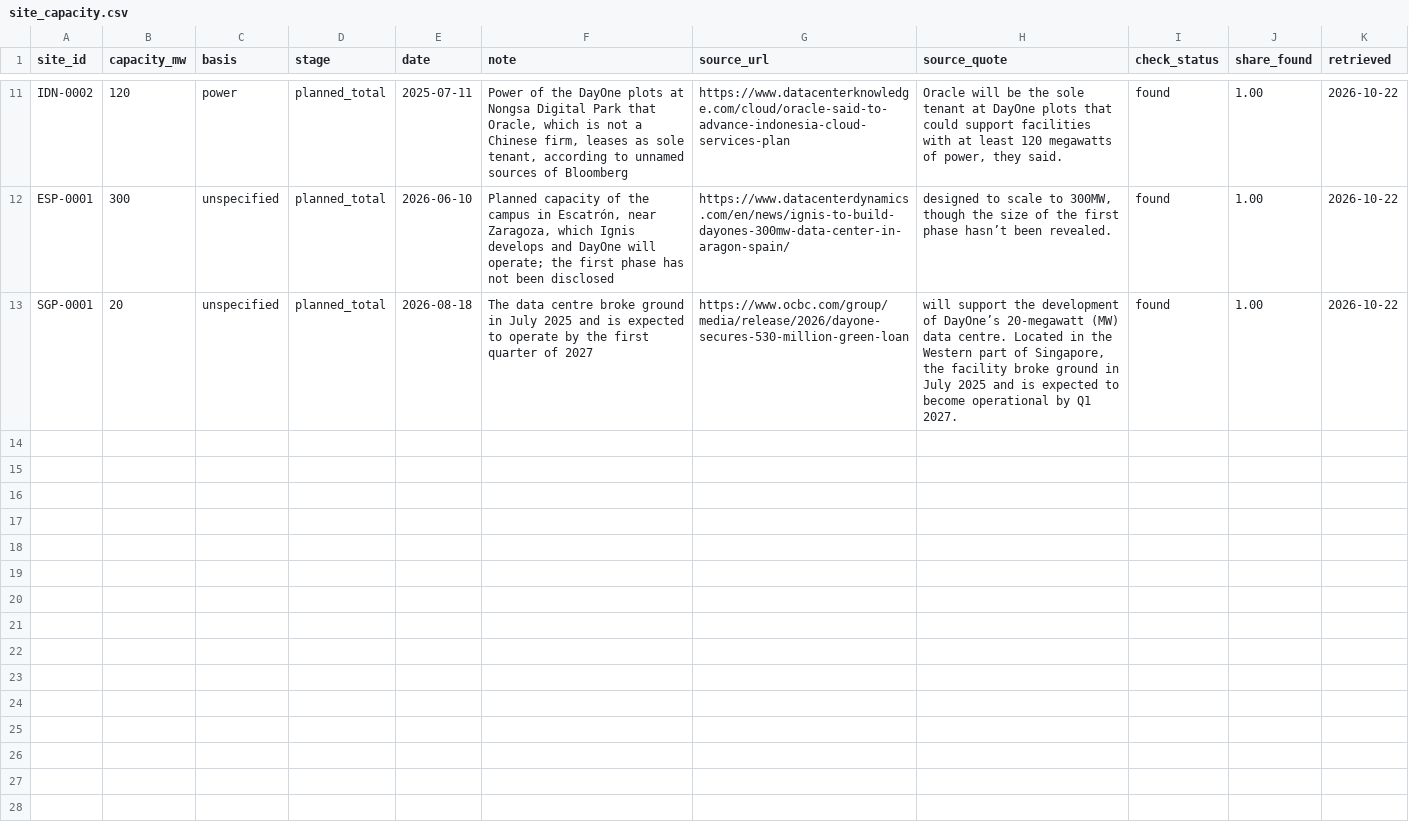
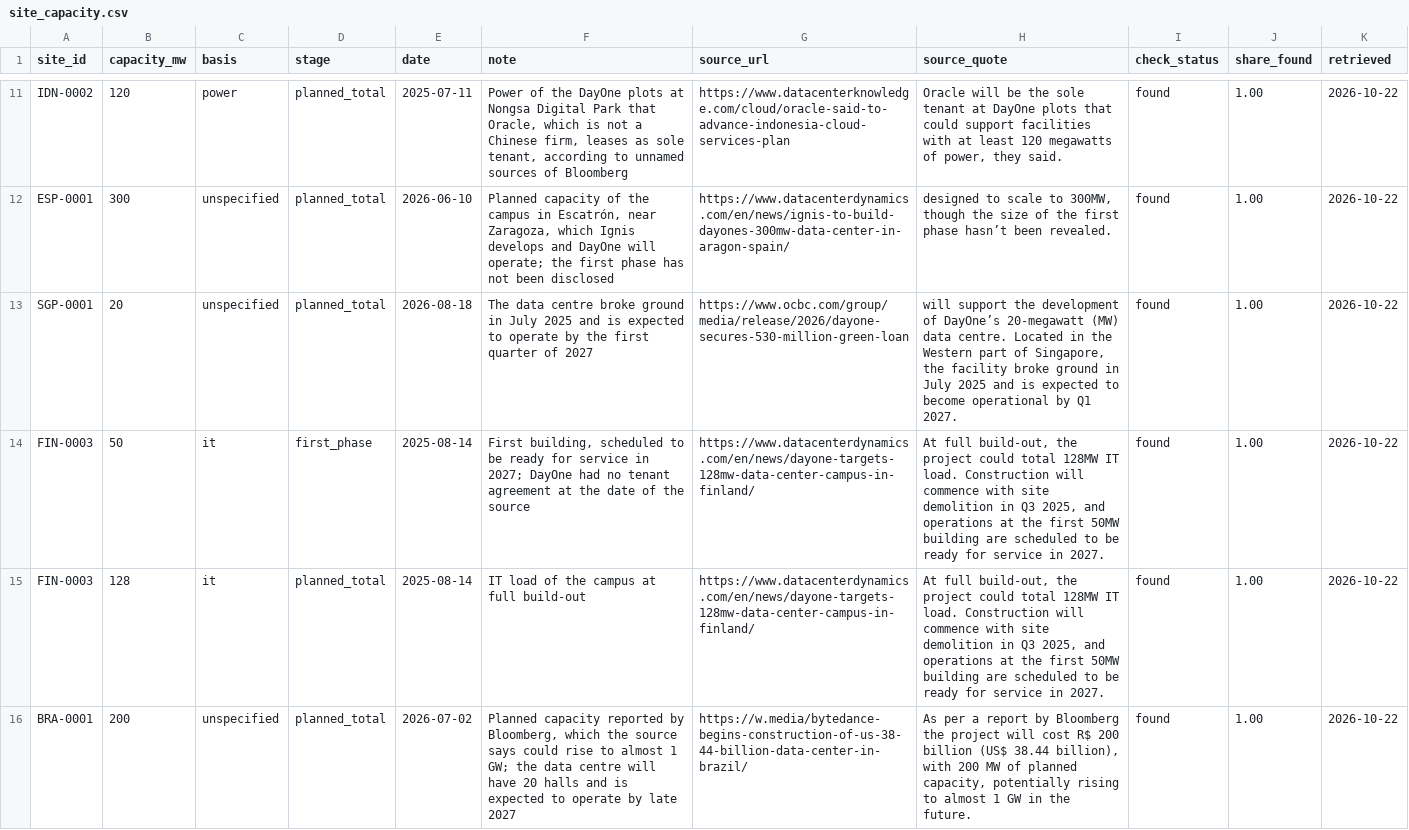
Before and after one commit to newlivehung123123/overseas_data_centres_China, a CSV file: data/site_capacity.csv, drawn as a sheet; only a part is shown, gaps mark what is left out.

```diff
--- a/data/site_capacity.csv
+++ b/data/site_capacity.csv
@@ -13 +13,4 @@ ESP-0001,300,unspecified,planned_total,2026-06-10,"Planned capacity of the campu
 SGP-0001,20,unspecified,planned_total,2026-08-18,The data centre broke ground in July 2025 and is expected to operate by the first quarter of 2027,https://www.ocbc.com/group/media/release/2026/dayone-secures-530-million-green-loan,"will support the development of DayOne’s 20-megawatt (MW) data centre. Located in the Western part of Singapore, the facility broke ground in July 2025 and is expected to become operational by Q1 2027.",found,1.00,2026-10-22
+FIN-0003,50,it,first_phase,2025-08-14,"First building, scheduled to be ready for service in 2027; DayOne had no tenant agreement at the date of the source",https://www.datacenterdynamics.com/en/news/dayone-targets-128mw-data-center-campus-in-finland/,"At full build-out, the project could total 128MW IT load. Construction will commence with site demolition in Q3 2025, and operations at the first 50MW building are scheduled to be ready for service in 2027.",found,1.00,2026-10-22
+FIN-0003,128,it,planned_total,2025-08-14,IT load of the campus at full build-out,https://www.datacenterdynamics.com/en/news/dayone-targets-128mw-data-center-campus-in-finland/,"At full build-out, the project could total 128MW IT load. Construction will commence with site demolition in Q3 2025, and operations at the first 50MW building are scheduled to be ready for service in 2027.",found,1.00,2026-10-22
+BRA-0001,200,unspecified,planned_total,2026-07-02,"Planned capacity reported by Bloomberg, which the source says could rise to almost 1 GW; the data centre will have 20 halls and is expected to operate by late 2027",https://w.media/bytedance-begins-construction-of-us-38-44-billion-data-center-in-brazil/,"As per a report by Bloomberg the project will cost R$ 200 billion (US$ 38.44 billion), with 200 MW of planned capacity, potentially rising to almost 1 GW in the future.",found,1.00,2026-10-22
```
Also changed, not shown: config/site_capacity.csv, config/sites.csv, 8 other files.
